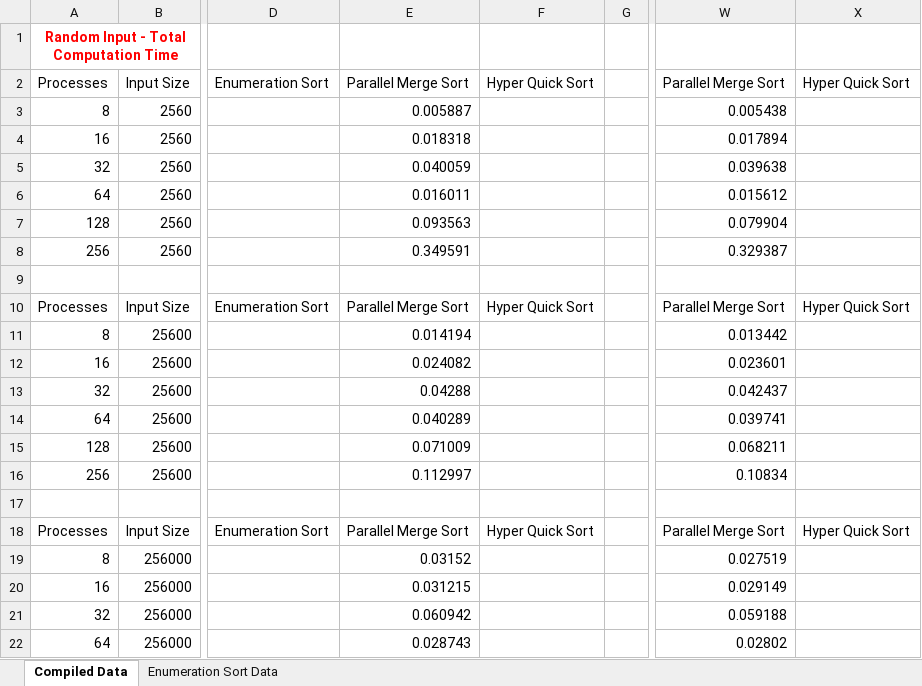
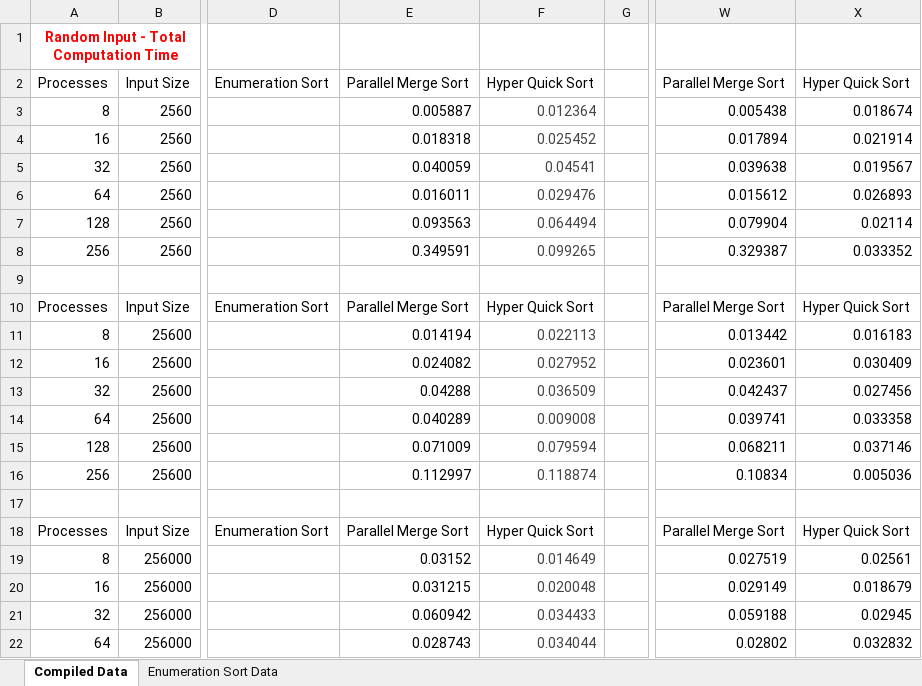
Before and after one commit to christophertran/CSCE-435-Project, an Excel workbook: all_data.xlsx, sheet Compiled Data, drawn as a sheet; only a part is shown, gaps mark what is left out; values as stored, in another font and other column widths than the file's, no borders; charts and pictures not drawn; the diff covers the shown part only; the diff names each change by its address in the sheet, - before the commit and + after, or states it on an @@ line.

Commit message:
added quicksort data to sheet

```diff
--- a/all_data.xlsx (sheet Compiled Data)
+++ b/all_data.xlsx (sheet Compiled Data)
-F3: (empty)
+F3: 0.012364
-X3: (empty)
+X3: 0.018674
-F4: (empty)
+F4: 0.025452
-X4: (empty)
+X4: 0.021914
-F5: (empty)
+F5: 0.04541
-X5: (empty)
+X5: 0.019567
-F6: (empty)
+F6: 0.029476
-X6: (empty)
+X6: 0.026893
-F7: (empty)
+F7: 0.064494
-X7: (empty)
+X7: 0.02114
-F8: (empty)
+F8: 0.099265
-X8: (empty)
+X8: 0.033352
-F11: (empty)
+F11: 0.022113
-X11: (empty)
+X11: 0.016183
-F12: (empty)
+F12: 0.027952
-X12: (empty)
+X12: 0.030409
-F13: (empty)
+F13: 0.036509
-X13: (empty)
+X13: 0.027456
-F14: (empty)
+F14: 0.009008
-X14: (empty)
+X14: 0.033358
-F15: (empty)
+F15: 0.079594
-X15: (empty)
+X15: 0.037146
-F16: (empty)
+F16: 0.118874
-X16: (empty)
+X16: 0.005036
-F19: (empty)
+F19: 0.014649
-X19: (empty)
+X19: 0.02561
-F20: (empty)
+F20: 0.020048
-X20: (empty)
+X20: 0.018679
-F21: (empty)
+F21: 0.034433
-X21: (empty)
+X21: 0.02945
-F22: (empty)
+F22: 0.034044
-X22: (empty)
+X22: 0.032832
```
Also changed, not shown: 184 edited cells elsewhere in this sheet, charts or pictures.
